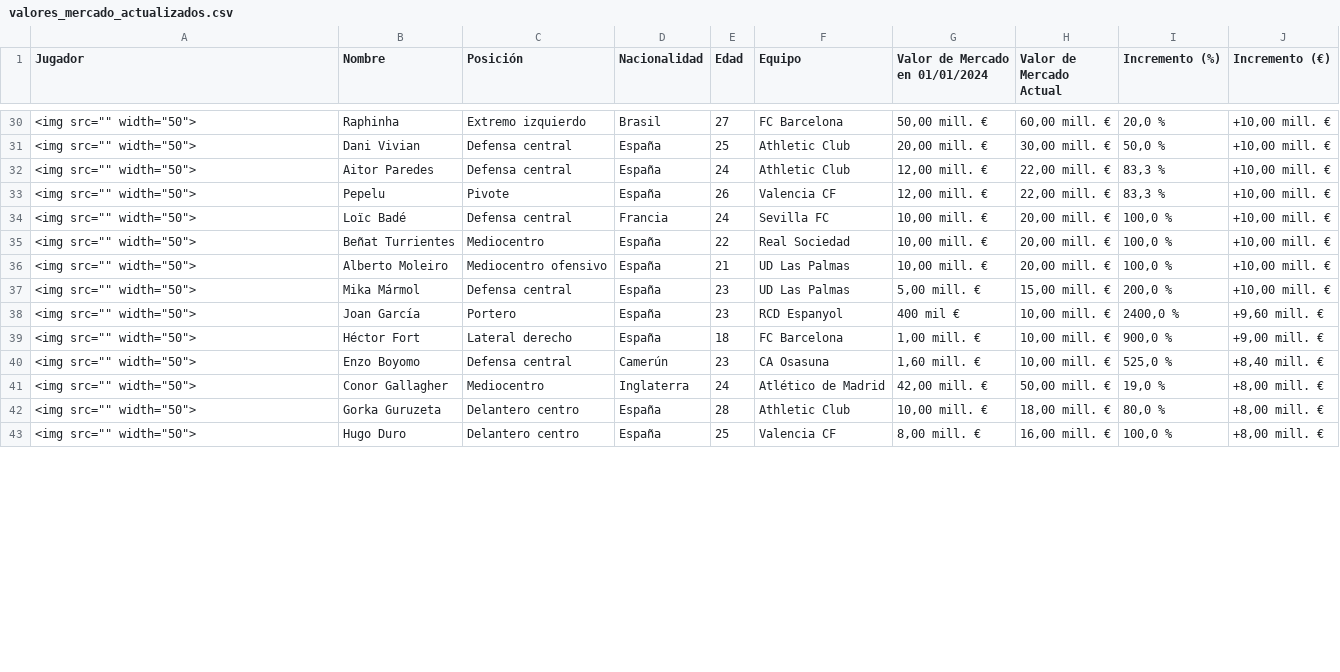
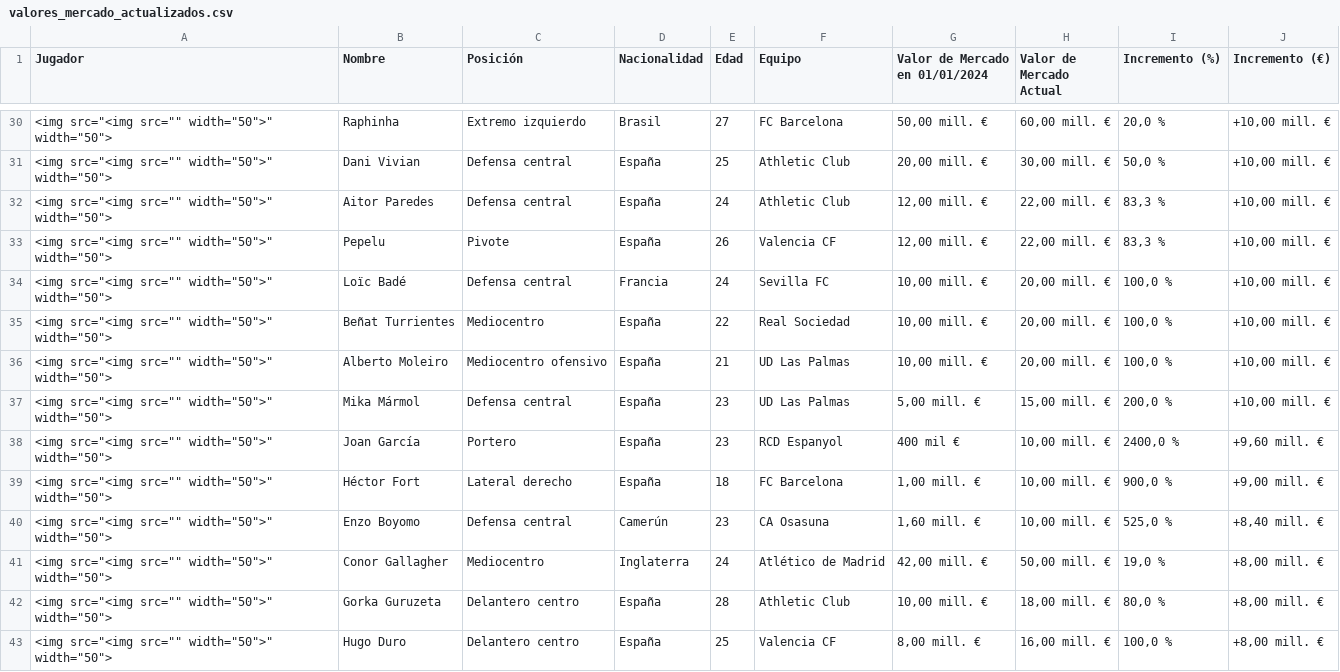
Before and after one commit to AndersonP444/PROYECTO-SIC-JAKDG, a CSV file: valores_mercado_actualizados.csv, drawn as a sheet; only a part is shown, gaps mark what is left out; the diff covers the shown part only.

Commit message:
Actualización de imágenes de jugadores

```diff
--- a/valores_mercado_actualizados.csv
+++ b/valores_mercado_actualizados.csv
@@ -30,14 +30,14 @@ Jugador,Nombre,Posición,Nacionalidad,Edad,Equipo,Valor de Mercado en 01/01/2024
-"<img src="""" width=""50"">",Raphinha,Extremo izquierdo,Brasil,27,FC Barcelona,"50,00 mill. €","60,00 mill. €","20,0 %","+10,00 mill. €"
-"<img src="""" width=""50"">",Dani Vivian,Defensa central,España,25,Athletic Club,"20,00 mill. €","30,00 mill. €","50,0 %","+10,00 mill. €"
-"<img src="""" width=""50"">",Aitor Paredes,Defensa central,España,24,Athletic Club,"12,00 mill. €","22,00 mill. €","83,3 %","+10,00 mill. €"
-"<img src="""" width=""50"">",Pepelu,Pivote,España,26,Valencia CF,"12,00 mill. €","22,00 mill. €","83,3 %","+10,00 mill. €"
-"<img src="""" width=""50"">",Loïc Badé,Defensa central,Francia,24,Sevilla FC,"10,00 mill. €","20,00 mill. €","100,0 %","+10,00 mill. €"
-"<img src="""" width=""50"">",Beñat Turrientes,Mediocentro,España,22,Real Sociedad,"10,00 mill. €","20,00 mill. €","100,0 %","+10,00 mill. €"
-"<img src="""" width=""50"">",Alberto Moleiro,Mediocentro ofensivo,España,21,UD Las Palmas,"10,00 mill. €","20,00 mill. €","100,0 %","+10,00 mill. €"
-"<img src="""" width=""50"">",Mika Mármol,Defensa central,España,23,UD Las Palmas,"5,00 mill. €","15,00 mill. €","200,0 %","+10,00 mill. €"
-"<img src="""" width=""50"">",Joan García,Portero,España,23,RCD Espanyol,400 mil €,"10,00 mill. €","2400,0 %","+9,60 mill. €"
-"<img src="""" width=""50"">",Héctor Fort,Lateral derecho,España,18,FC Barcelona,"1,00 mill. €","10,00 mill. €","900,0 %","+9,00 mill. €"
-"<img src="""" width=""50"">",Enzo Boyomo,Defensa central,Camerún,23,CA Osasuna,"1,60 mill. €","10,00 mill. €","525,0 %","+8,40 mill. €"
-"<img src="""" width=""50"">",Conor Gallagher,Mediocentro,Inglaterra,24,Atlético de Madrid,"42,00 mill. €","50,00 mill. €","19,0 %","+8,00 mill. €"
-"<img src="""" width=""50"">",Gorka Guruzeta,Delantero centro,España,28,Athletic Club,"10,00 mill. €","18,00 mill. €","80,0 %","+8,00 mill. €"
-"<img src="""" width=""50"">",Hugo Duro,Delantero centro,España,25,Valencia CF,"8,00 mill. €","16,00 mill. €","100,0 %","+8,00 mill. €"
+"<img src=""<img src="""" width=""50"">"" width=""50"">",Raphinha,Extremo izquierdo,Brasil,27,FC Barcelona,"50,00 mill. €","60,00 mill. €","20,0 %","+10,00 mill. €"
+"<img src=""<img src="""" width=""50"">"" width=""50"">",Dani Vivian,Defensa central,España,25,Athletic Club,"20,00 mill. €","30,00 mill. €","50,0 %","+10,00 mill. €"
+"<img src=""<img src="""" width=""50"">"" width=""50"">",Aitor Paredes,Defensa central,España,24,Athletic Club,"12,00 mill. €","22,00 mill. €","83,3 %","+10,00 mill. €"
+"<img src=""<img src="""" width=""50"">"" width=""50"">",Pepelu,Pivote,España,26,Valencia CF,"12,00 mill. €","22,00 mill. €","83,3 %","+10,00 mill. €"
+"<img src=""<img src="""" width=""50"">"" width=""50"">",Loïc Badé,Defensa central,Francia,24,Sevilla FC,"10,00 mill. €","20,00 mill. €","100,0 %","+10,00 mill. €"
+"<img src=""<img src="""" width=""50"">"" width=""50"">",Beñat Turrientes,Mediocentro,España,22,Real Sociedad,"10,00 mill. €","20,00 mill. €","100,0 %","+10,00 mill. €"
+"<img src=""<img src="""" width=""50"">"" width=""50"">",Alberto Moleiro,Mediocentro ofensivo,España,21,UD Las Palmas,"10,00 mill. €","20,00 mill. €","100,0 %","+10,00 mill. €"
+"<img src=""<img src="""" width=""50"">"" width=""50"">",Mika Mármol,Defensa central,España,23,UD Las Palmas,"5,00 mill. €","15,00 mill. €","200,0 %","+10,00 mill. €"
+"<img src=""<img src="""" width=""50"">"" width=""50"">",Joan García,Portero,España,23,RCD Espanyol,400 mil €,"10,00 mill. €","2400,0 %","+9,60 mill. €"
+"<img src=""<img src="""" width=""50"">"" width=""50"">",Héctor Fort,Lateral derecho,España,18,FC Barcelona,"1,00 mill. €","10,00 mill. €","900,0 %","+9,00 mill. €"
+"<img src=""<img src="""" width=""50"">"" width=""50"">",Enzo Boyomo,Defensa central,Camerún,23,CA Osasuna,"1,60 mill. €","10,00 mill. €","525,0 %","+8,40 mill. €"
+"<img src=""<img src="""" width=""50"">"" width=""50"">",Conor Gallagher,Mediocentro,Inglaterra,24,Atlético de Madrid,"42,00 mill. €","50,00 mill. €","19,0 %","+8,00 mill. €"
+"<img src=""<img src="""" width=""50"">"" width=""50"">",Gorka Guruzeta,Delantero centro,España,28,Athletic Club,"10,00 mill. €","18,00 mill. €","80,0 %","+8,00 mill. €"
+"<img src=""<img src="""" width=""50"">"" width=""50"">",Hugo Duro,Delantero centro,España,25,Valencia CF,"8,00 mill. €","16,00 mill. €","100,0 %","+8,00 mill. €"
```
Also changed, not shown: 53 edited cells elsewhere in this file.
